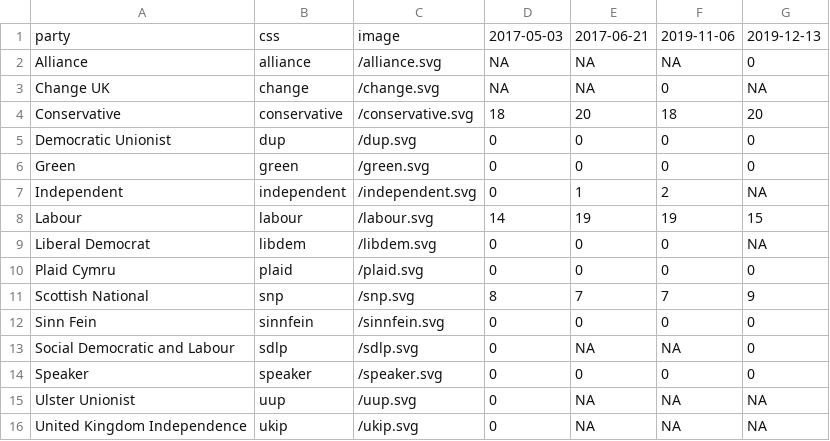
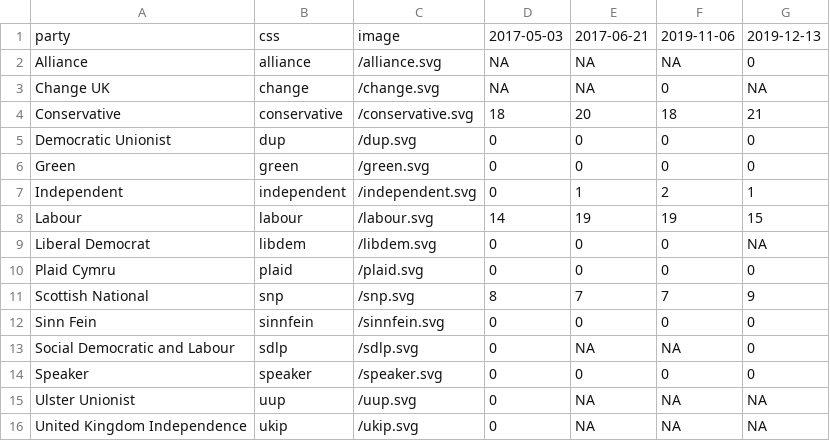
Before and after one commit to johnpeart/lgbt-mp, a CSV file: _data/parties.csv, drawn as a sheet.

Commit message:
Update parties.csv

```diff
--- a/_data/parties.csv
+++ b/_data/parties.csv
@@ -3,6 +3,6 @@ Alliance,alliance,/alliance.svg,NA,NA,NA,0
 Change UK,change,/change.svg,NA,NA,0,NA
-Conservative,conservative,/conservative.svg,18,20,18,20
+Conservative,conservative,/conservative.svg,18,20,18,21
 Democratic Unionist,dup,/dup.svg,0,0,0,0
 Green,green,/green.svg,0,0,0,0
-Independent,independent,/independent.svg,0,1,2,NA
+Independent,independent,/independent.svg,0,1,2,1
 Labour,labour,/labour.svg,14,19,19,15
```
